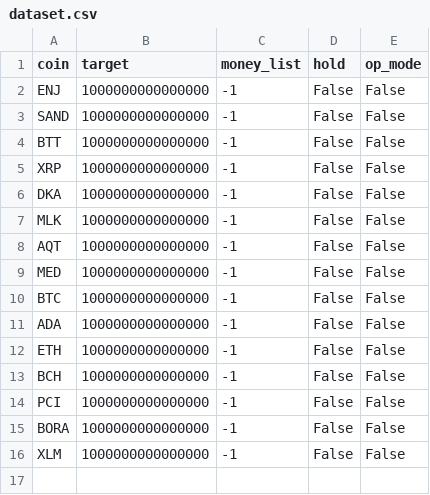
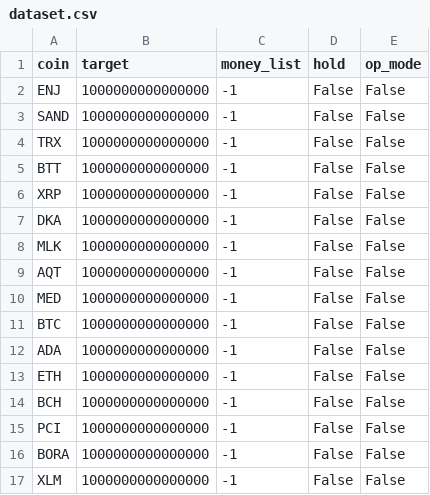
Before and after one commit to hyeon9698/upbit_bot, a CSV file: dataset.csv, drawn as a sheet.

```diff
--- a/dataset.csv
+++ b/dataset.csv
@@ -3,2 +3,3 @@ ENJ,1000000000000000,-1,False,False
 SAND,1000000000000000,-1,False,False
+TRX,1000000000000000,-1,False,False
 BTT,1000000000000000,-1,False,False
```
Also changed, not shown: reset_dataset.csv, 1 other file.
